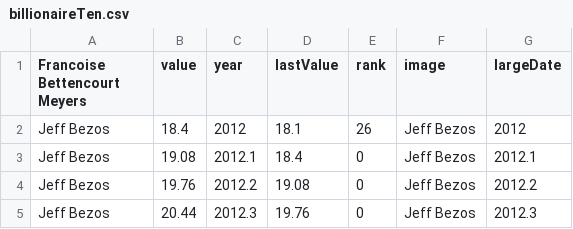
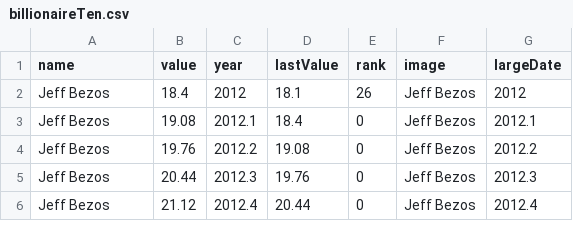
Before and after one commit to SeptanFury/CSV, a CSV file: billionaireTen.csv, drawn as a sheet; only a part is shown; the shorter side is filled out with more unchanged rows.

Commit message:
Add files via upload

```diff
--- a/billionaireTen.csv
+++ b/billionaireTen.csv
@@ -1,2 +1,2 @@
-Francoise Bettencourt Meyers,value,year,lastValue,rank,image,largeDate
+name,value,year,lastValue,rank,image,largeDate
 Jeff Bezos,18.4,2012,18.1,26,Jeff Bezos,2012
```
